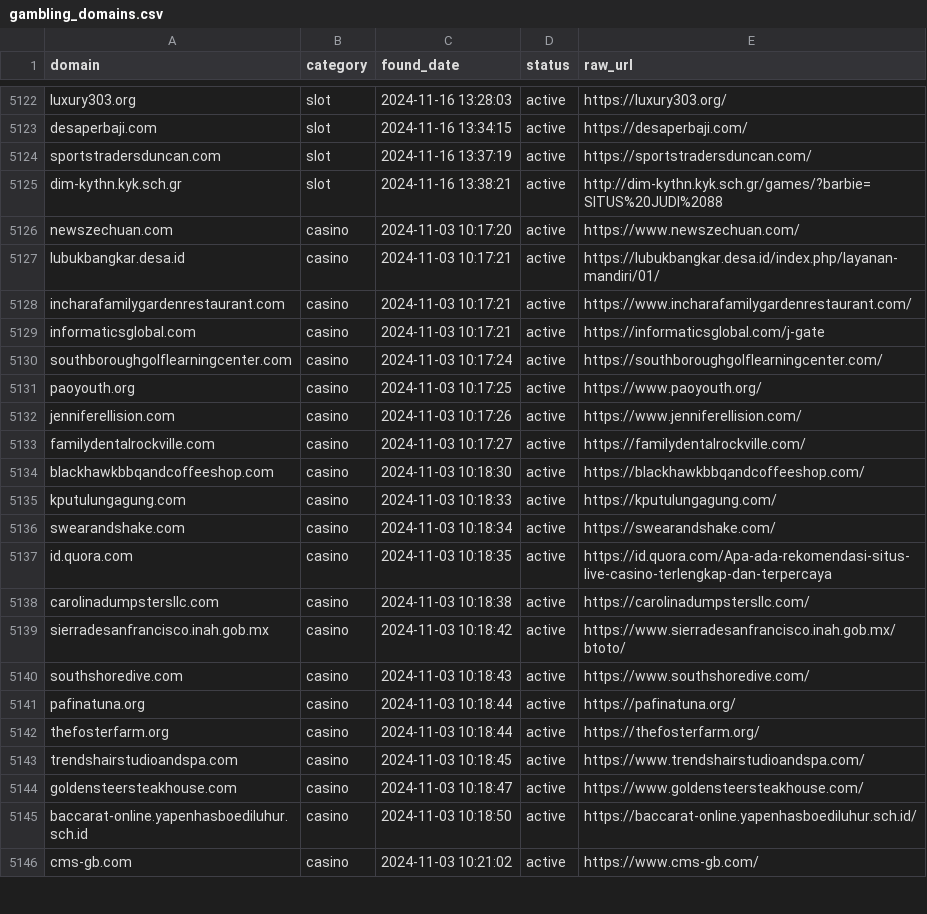
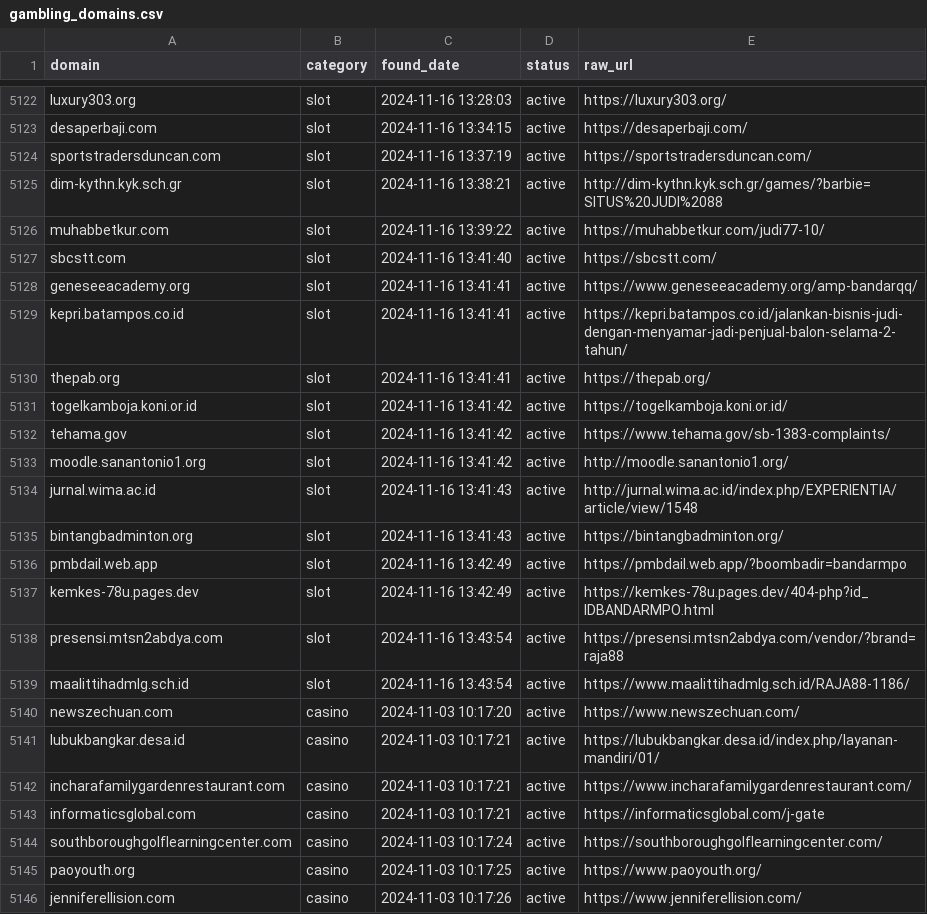
Before and after one commit to metalova/blacklist, a CSV file: csv/gambling_domains.csv, drawn as a sheet; only a part is shown, gaps mark what is left out; the shorter side is filled out with more unchanged rows; the diff names each change by its address in the sheet, - before the commit and + after, or states it on an @@ line.

```diff
--- a/csv/gambling_domains.csv
+++ b/csv/gambling_domains.csv
+row 5126: muhabbetkur.com | slot | 2024-11-16 13:39:22 | active | https://muhabbetkur.com/judi77-10/
+row 5127: sbcstt.com | slot | 2024-11-16 13:41:40 | active | https://sbcstt.com/
+row 5128: geneseeacademy.org | slot | 2024-11-16 13:41:41 | active | https://www.geneseeacademy.org/amp-bandarqq/
+row 5129: kepri.batampos.co.id | slot | 2024-11-16 13:41:41 | active | https://kepri.batampos.co.id/jalankan-bisnis-judi-dengan-menyamar-jadi-penjual-balon-selama-2-tahun/
+row 5130: thepab.org | slot | 2024-11-16 13:41:41 | active | https://thepab.org/
+row 5131: togelkamboja.koni.or.id | slot | 2024-11-16 13:41:42 | active | https://togelkamboja.koni.or.id/
+row 5132: tehama.gov | slot | 2024-11-16 13:41:42 | active | https://www.tehama.gov/sb-1383-complaints/
+row 5133: moodle.sanantonio1.org | slot | 2024-11-16 13:41:42 | active | http://moodle.sanantonio1.org/
+row 5134: jurnal.wima.ac.id | slot | 2024-11-16 13:41:43 | active | http://jurnal.wima.ac.id/index.php/EXPERIENTIA/article/view/1548
+row 5135: bintangbadminton.org | slot | 2024-11-16 13:41:43 | active | https://bintangbadminton.org/
+row 5136: pmbdail.web.app | slot | 2024-11-16 13:42:49 | active | https://pmbdail.web.app/?boombadir=bandarmpo
+row 5137: kemkes-78u.pages.dev | slot | 2024-11-16 13:42:49 | active | https://kemkes-78u.pages.dev/404-php?id_IDBANDARMPO.html
+row 5138: presensi.mtsn2abdya.com | slot | 2024-11-16 13:43:54 | active | https://presensi.mtsn2abdya.com/vendor/?brand=raja88
+row 5139: maalittihadmlg.sch.id | slot | 2024-11-16 13:43:54 | active | https://www.maalittihadmlg.sch.id/RAJA88-1186/
```
Also changed, not shown: 10 other files.
